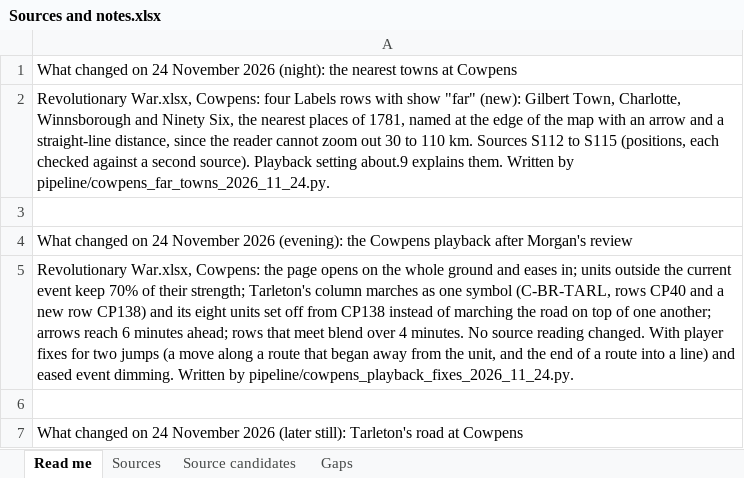
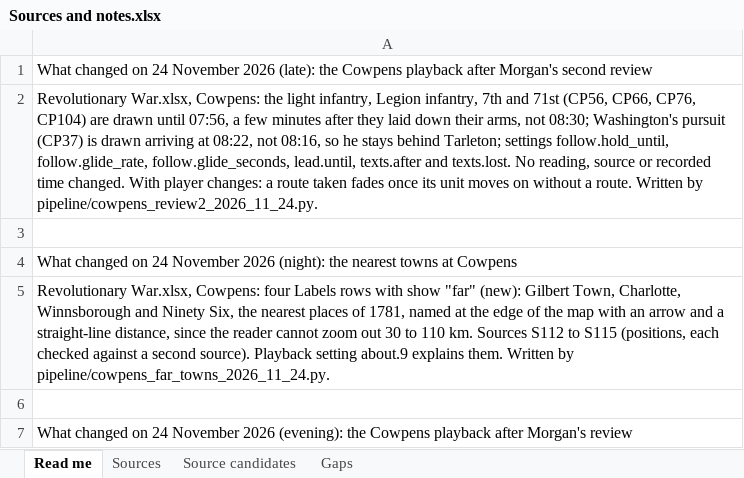
Before and after one commit to mgm9000/WarMapper, an Excel workbook: data/WarMapper battle data/Sources and notes.xlsx, sheet Read me, drawn as a sheet; only a part is shown; the shorter side is filled out with more unchanged rows; values as stored, in another font and other column widths than the file's, no borders; the diff names each change by its address in the sheet, - before the commit and + after, or states it on an @@ line.

```diff
--- a/data/WarMapper battle data/Sources and notes.xlsx (sheet Read me)
+++ b/data/WarMapper battle data/Sources and notes.xlsx (sheet Read me)
+row 1: What changed on 24 November 2026 (late): the Cowpens playback after Morgan's second review
+row 2: Revolutionary War.xlsx, Cowpens: the light infantry, Legion infantry, 7th and 71st (CP56, CP66, CP76, CP104) are drawn until 07:56, a few minutes after they laid down their arms, not 08:30; Washington's pursuit (CP37) is drawn arriving at 08:22, not 08:16, so he stays behind Tarleton; settings follow.hold_until, follow.glide_rate, follow.glide_seconds, lead.until, texts.after and texts.lost. No reading, source or recorded time changed. With player changes: a route taken fades once its unit moves on without a route. Written by pipeline/cowpens_review2_2026_11_24.py.
+row 3: (empty)
```
Also changed, not shown: data/WarMapper battle data/Revolutionary War.xlsx, 10 other files.
